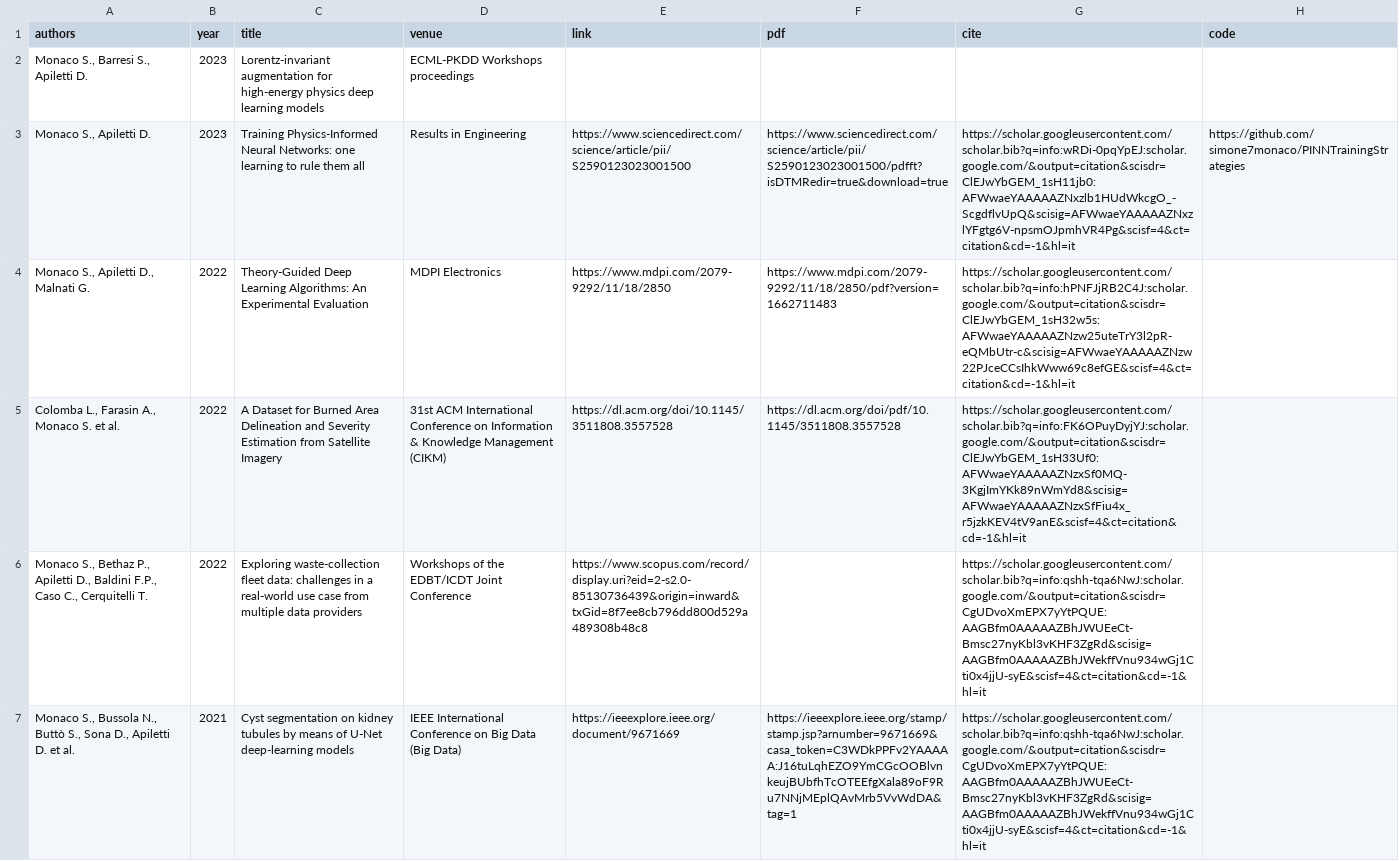
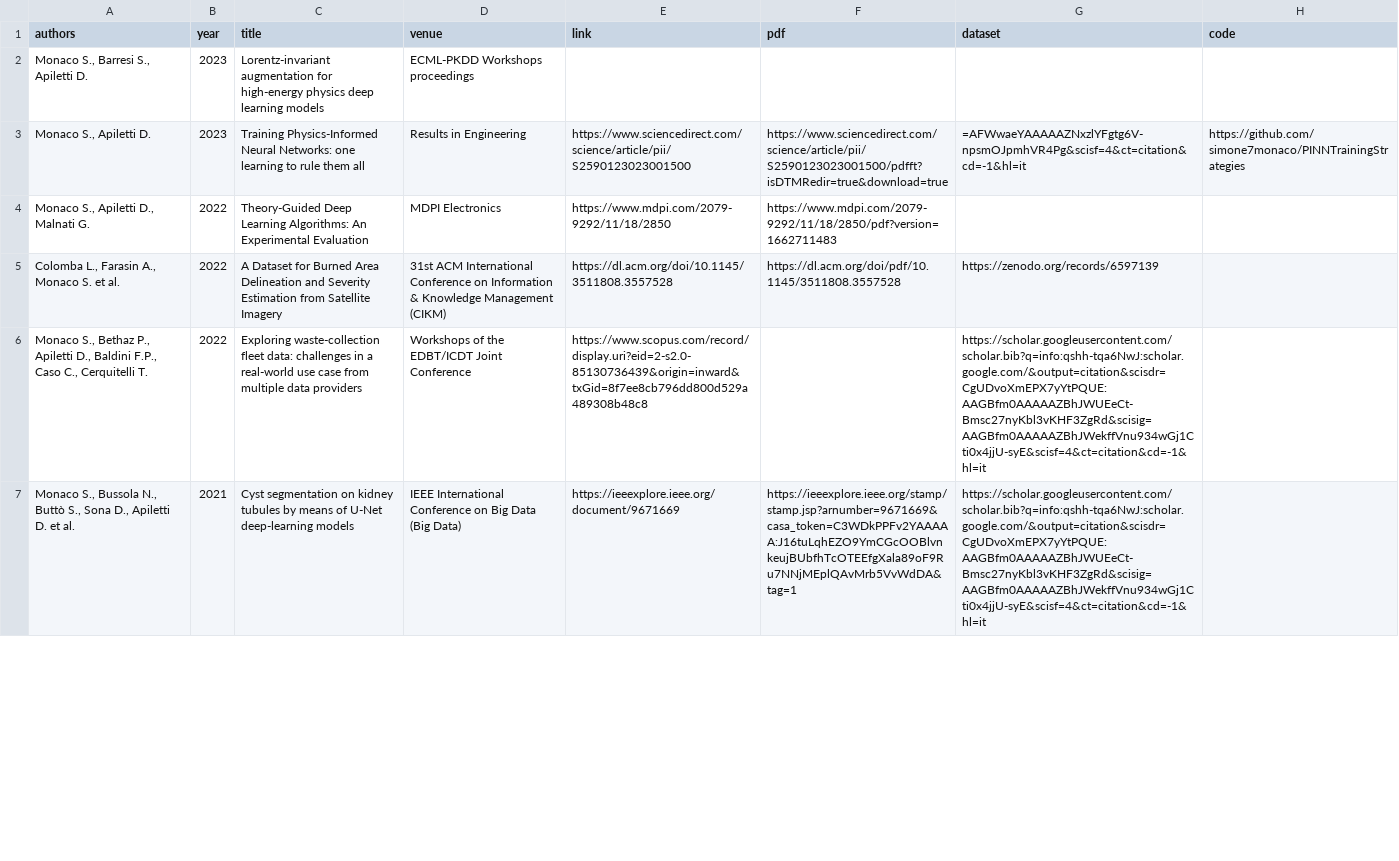
Before and after one commit to simonemonaco/simonemonaco.github.io, a CSV file: assets/publications.csv, drawn as a sheet; only a part is shown; the diff covers the shown part only; the diff names each change by its address in the sheet, - before the commit and + after, or states it on an @@ line.

```diff
--- a/assets/publications.csv
+++ b/assets/publications.csv
-G1: cite
+G1: dataset
-G3 (dataset): https://scholar.googleusercontent.com/scholar.bib?q=info:wRDi-0pqYpEJ:scholar.google.com/&output=citation&scisdr=ClEJwYbGEM_1sH11jb0:AFWwaeYAAAAAZNxzlb1HUdWkcgO_-ScgdflvUpQ&scisig=AFWwaeYAAAAAZNxzlYFgtg6V-npsmOJpmhVR4Pg&scisf=4&ct=citation&cd=-1&hl=it
+G3 (dataset): =AFWwaeYAAAAAZNxzlYFgtg6V-npsmOJpmhVR4Pg&scisf=4&ct=citation&cd=-1&hl=it
-G4 (dataset): https://scholar.googleusercontent.com/scholar.bib?q=info:hPNFJjRB2C4J:scholar.google.com/&output=citation&scisdr=ClEJwYbGEM_1sH32w5s:AFWwaeYAAAAAZNzw25uteTrY3l2pR-eQMbUtr-c&scisig=AFWwaeYAAAAAZNzw22PJceCCsIhkWww69c8efGE&scisf=4&ct=citation&cd=-1&hl=it
+G4 (dataset): (empty)
-G5 (dataset): https://scholar.googleusercontent.com/scholar.bib?q=info:FK6OPuyDyjYJ:scholar.google.com/&output=citation&scisdr=ClEJwYbGEM_1sH33Uf0:AFWwaeYAAAAAZNzxSf0MQ-3KgjImYKk89nWmYd8&scisig=AFWwaeYAAAAAZNzxSfFiu4x_r5jzkKEV4tV9anE&scisf=4&ct=citation&cd=-1&hl=it
+G5 (dataset): https://zenodo.org/records/6597139
```
Also changed, not shown: 1 edited cell elsewhere in this file, 1 other file.
